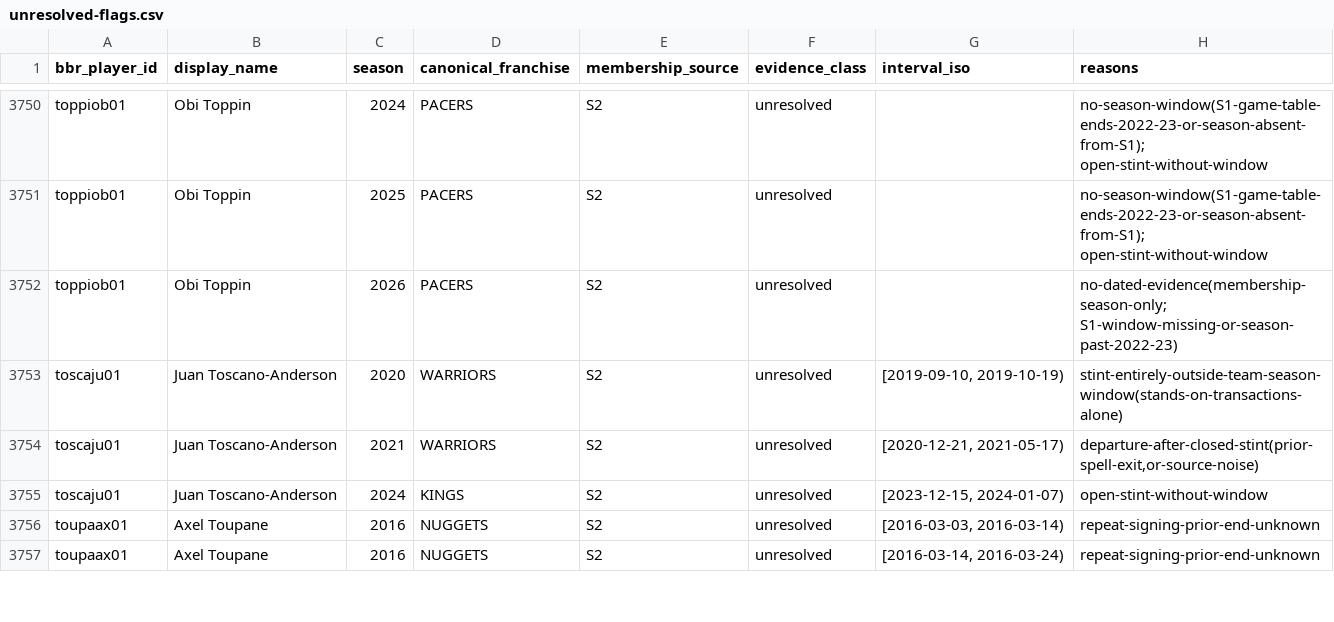
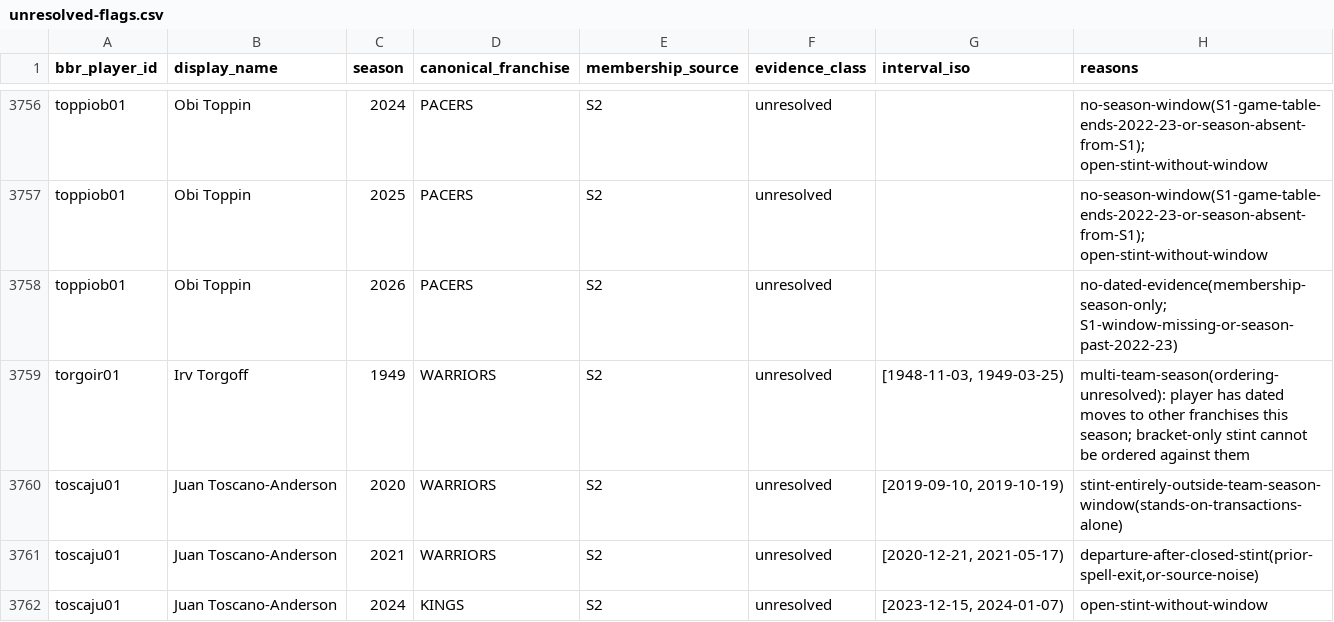
Before and after one commit to nicolas-found42/7-degrees, a CSV file: docs/reports/t4/unresolved-flags.csv, drawn as a sheet; only a part is shown, gaps mark what is left out; the shorter side is filled out with more unchanged rows; the diff covers the shown part only.

Commit message:
fix: restore evidenced historical teammate links
The transaction parser discarded final items with optional closing tags.
Requiring both dated tenure boundaries also hid relationships proved by
pinned appearance counts. Preserve those transactions and accept positive
A+B-N proofs or independently verified shared-game witnesses.

Keep unknown full overlap duration nullable rather than inventing dates.
API consumers must handle overlap_days: null and minimum_shared_games.
Apply the evidence consistently to chains, query filters and the canvas.

Audit all 101395 edges against source certificates; no missing proved or
unsupported edges. Maravich to Abdul-Jabbar is degree 2. Add parser,
relationship, exclusion, filter and browser regressions. Verification:
111 Rust tests, 94 Python tests, five browser journeys, fmt and Clippy.

```diff
--- a/docs/reports/t4/unresolved-flags.csv
+++ b/docs/reports/t4/unresolved-flags.csv
@@ -3752,2 +3758,3 @@ toppiob01,Obi Toppin,2025,PACERS,S2,unresolved,,no-season-window(S1-game-table-e
 toppiob01,Obi Toppin,2026,PACERS,S2,unresolved,,no-dated-evidence(membership-season-only; S1-window-missing-or-season-past-2022-23)
+torgoir01,Irv Torgoff,1949,WARRIORS,S2,unresolved,"[1948-11-03, 1949-03-25)",multi-team-season(ordering-unresolved): player has dated moves to other franchises this season; bracket-only stint cannot be ordered against them
 toscaju01,Juan Toscano-Anderson,2020,WARRIORS,S2,unresolved,"[2019-09-10, 2019-10-19)",stint-entirely-outside-team-season-window(stands-on-transactions-alone)
```
Also changed, not shown: 12 added rows, 1 removed row and 5 edited cells elsewhere in this file, docs/reports/historical-audit/corrected-delta.csv, docs/reports/t4/examples.csv, 49 other files.
